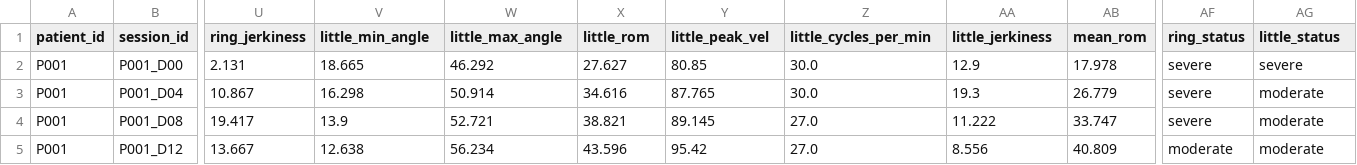
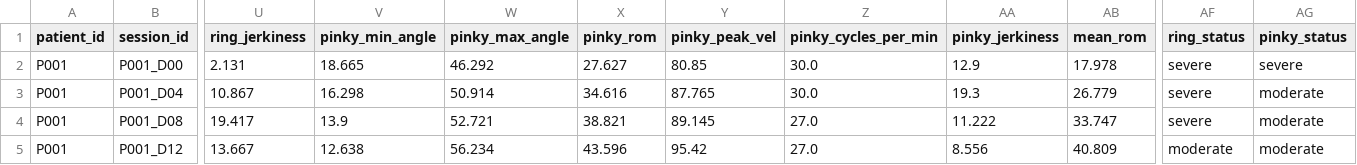
Before and after one commit to Varsha-9563/stroke_analysis, a CSV file: ml/data/session_features.csv, drawn as a sheet; only a part is shown, gaps mark what is left out; the diff names each change by its address in the sheet, - before the commit and + after, or states it on an @@ line.

```diff
--- a/ml/data/session_features.csv
+++ b/ml/data/session_features.csv
-V1: little_min_angle
+V1: pinky_min_angle
-W1: little_max_angle
+W1: pinky_max_angle
-X1: little_rom
+X1: pinky_rom
-Y1: little_peak_vel
+Y1: pinky_peak_vel
-Z1: little_cycles_per_min
+Z1: pinky_cycles_per_min
-AA1: little_jerkiness
+AA1: pinky_jerkiness
-AG1: little_status
+AG1: pinky_status
```
Also changed, not shown: 14 other files.
